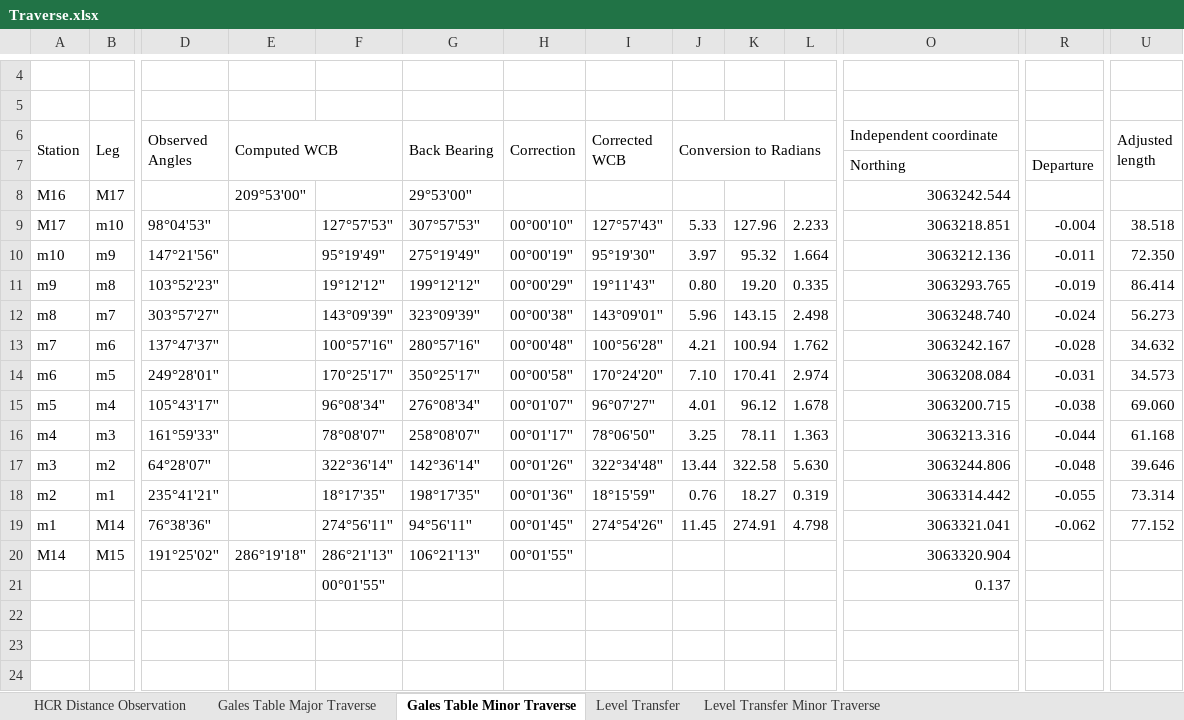
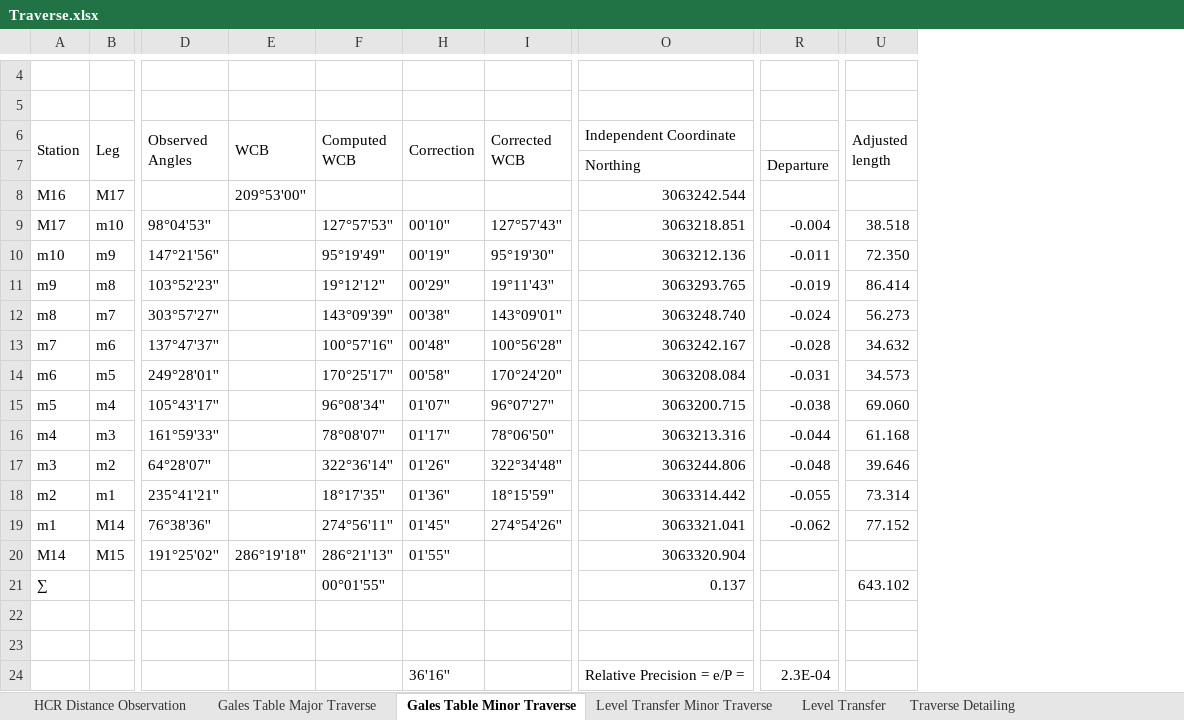
Before and after one commit to SanjeevBashyal/SurveyCamp, an Excel workbook: Traverse.xlsx, sheet Gales Table Minor Traverse, drawn as a sheet; only a part is shown, gaps mark what is left out; values as stored, in another font and other column widths than the file's, no cell formats; charts and pictures not drawn; removed rows and columns are numbered as before the commit, all else as after; rows hold the shown columns only; the diff names each change by its address in the sheet, - before the commit and + after, or states it on an @@ line.

```diff
--- a/Traverse.xlsx (sheet Gales Table Minor Traverse)
+++ b/Traverse.xlsx (sheet Gales Table Minor Traverse)
+sheet tab: Traverse Detailing
@@ sheet tab order changed: HCR Distance Observation | Gales Table Major Traverse | Gales Table Minor Traverse | Level Transfer Minor Traverse | Level Transfer | Traverse Detailing @@
@@ column G (Back Bearing) hidden, rows 8-20: 29°53'00'' | 307°57'53'' | 275°19'49'' | 199°12'12'' | 323°09'39'' | 280°57'16'' | 350°25'17'' | 276°08'34'' | 258°08'07'' | 142°36'14'' | 198°17'35'' | 94°56'11'' | 106°21'13'' @@
@@ column J (Conversion to Radians) hidden, rows 9-19: 5.33 | 3.97 | 0.80 | 5.96 | 4.21 | 7.10 | 4.01 | 3.25 | 13.44 | 0.76 | 11.45 @@
@@ column K hidden, rows 9-19: 127.96 | 95.32 | 19.20 | 143.15 | 100.94 | 170.41 | 96.12 | 78.11 | 322.58 | 18.27 | 274.91 @@
@@ column L hidden, rows 9-19: 2.233 | 1.664 | 0.335 | 2.498 | 1.762 | 2.974 | 1.678 | 1.363 | 5.630 | 0.319 | 4.798 @@
-E6: Computed WCB
+E6: WCB
-E6:F7 merged
+E6:E7 merged
-F6: (empty)
+F6: Computed WCB
+F6:F7 merged
-O6: Independent coordinate
+O6: Independent Coordinate
-H9 (Correction): 00°00'10''
+H9 (Correction): 00'10''
-H10 (Correction): 00°00'19''
+H10 (Correction): 00'19''
-H11 (Correction): 00°00'29''
+H11 (Correction): 00'29''
-H12 (Correction): 00°00'38''
+H12 (Correction): 00'38''
-H13 (Correction): 00°00'48''
+H13 (Correction): 00'48''
-H14 (Correction): 00°00'58''
+H14 (Correction): 00'58''
-H15 (Correction): 00°01'07''
+H15 (Correction): 01'07''
-H16 (Correction): 00°01'17''
+H16 (Correction): 01'17''
-H17 (Correction): 00°01'26''
+H17 (Correction): 01'26''
-H18 (Correction): 00°01'36''
+H18 (Correction): 01'36''
-H19 (Correction): 00°01'45''
+H19 (Correction): 01'45''
-H20 (Correction): 00°01'55''
+H20 (Correction): 01'55''
-A21 (Station): (empty)
+A21 (Station): ∑
-U21 (Adjusted length): (empty)
+U21 (Adjusted length): 643.102
+row 22: (empty)
+row 23: (empty)
+row 24:  |  |  |  |  | 36'16'' |  | Relative Precision = e/P = | 2.3E-04
```
Also changed, not shown: sheet Level Transfer Minor Traverse, sheet Level Transfer, sheet Gales Table Major Traverse, sheet HCR Distance Observation, cell formats, formulas that keep their value, hidden cells, charts or pictures, Traverse Detailing.xlsx, 7 other files.
